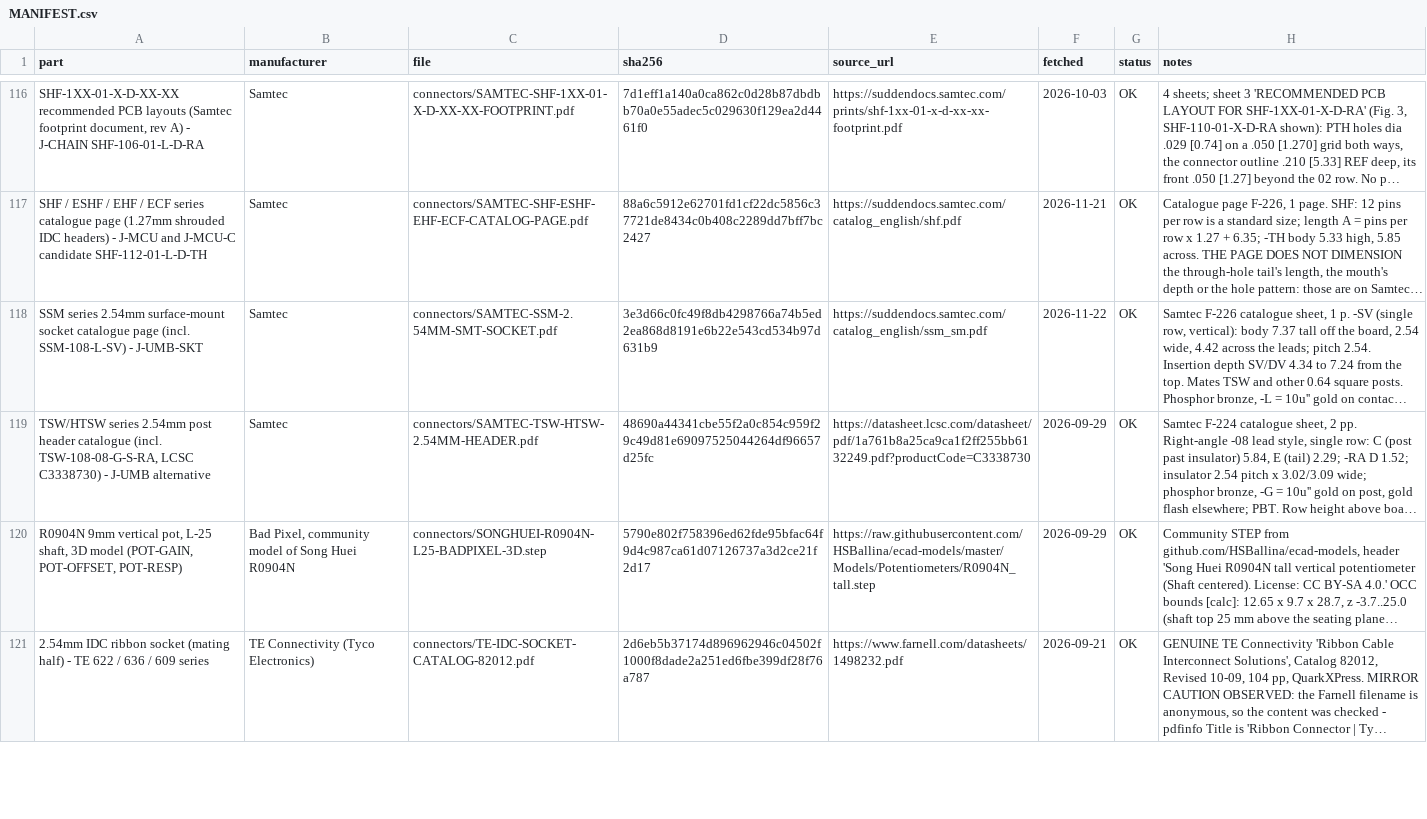
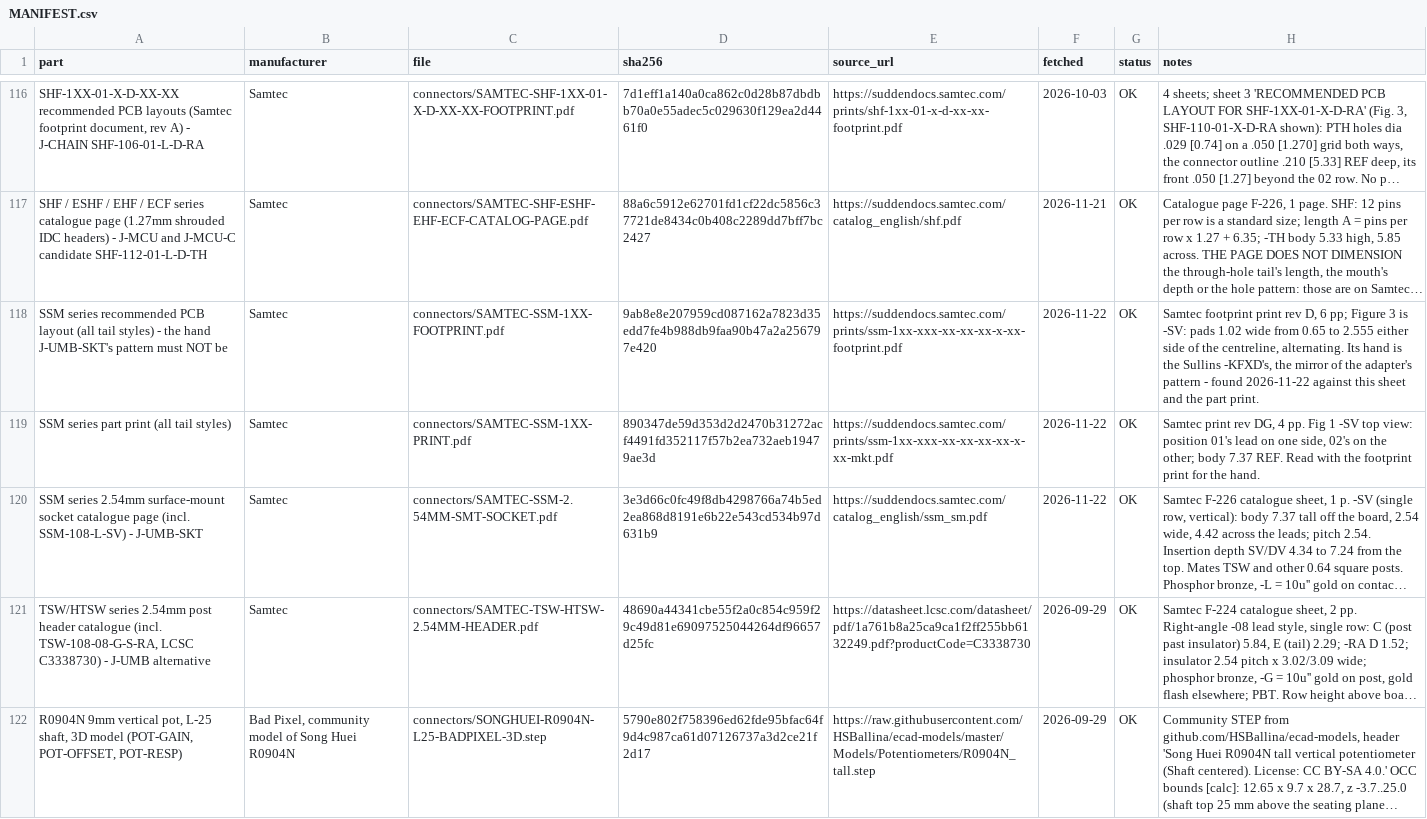
Before and after one commit to jeffmhopkins/Woody, a CSV file: datasheets/MANIFEST.csv, drawn as a sheet; only a part is shown, gaps mark what is left out; the shorter side is filled out with more unchanged rows; long unchanged cells end in …; the diff covers the shown part only; the diff names each change by its address in the sheet, - before the commit and + after, or states it on an @@ line.

```diff
--- a/datasheets/MANIFEST.csv
+++ b/datasheets/MANIFEST.csv
+row 118: SSM series recommended PCB layout (all tail styles) - the hand J-UMB-SKT's pattern must NOT be | Samtec | connectors/SAMTEC-SSM-1XX-FOOTPRINT.pdf | 9ab8e8e207959cd087162a7823d35edd7fe4b988db9faa90b47a2a256797e420 | https://suddendocs.samtec.com/prints/ssm-1xx-xxx-xx-xx-xx-x-xx-footprint.pdf | 2026-11-22 | OK | Samtec footprint print rev D, 6 pp; Figure 3 is -SV: pads 1.02 wide from 0.65 to 2.555 either side of the centreline, alternating. Its hand is the Sullins -KFXD's, the mirror of the adapter's pattern - found 2026-11-22 against this sheet and the part print.
+row 119: SSM series part print (all tail styles) | Samtec | connectors/SAMTEC-SSM-1XX-PRINT.pdf | 890347de59d353d2d2470b31272acf4491fd352117f57b2ea732aeb19479ae3d | https://suddendocs.samtec.com/prints/ssm-1xx-xxx-xx-xx-xx-xx-x-xx-mkt.pdf | 2026-11-22 | OK | Samtec print rev DG, 4 pp. Fig 1 -SV top view: position 01's lead on one side, 02's on the other; body 7.37 REF. Read with the footprint print for the hand.
```
Also changed, not shown: 1 added row elsewhere in this file, datasheets/.manifest-R62-umb-adapter-socket.csv, hardware/SHEETS.csv, 26 other files.
